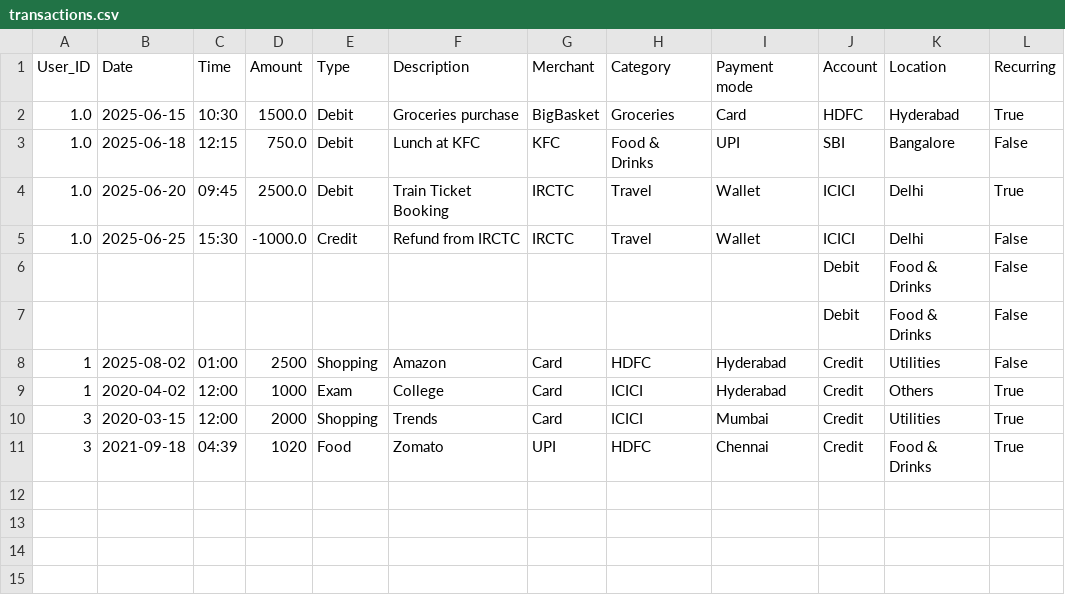
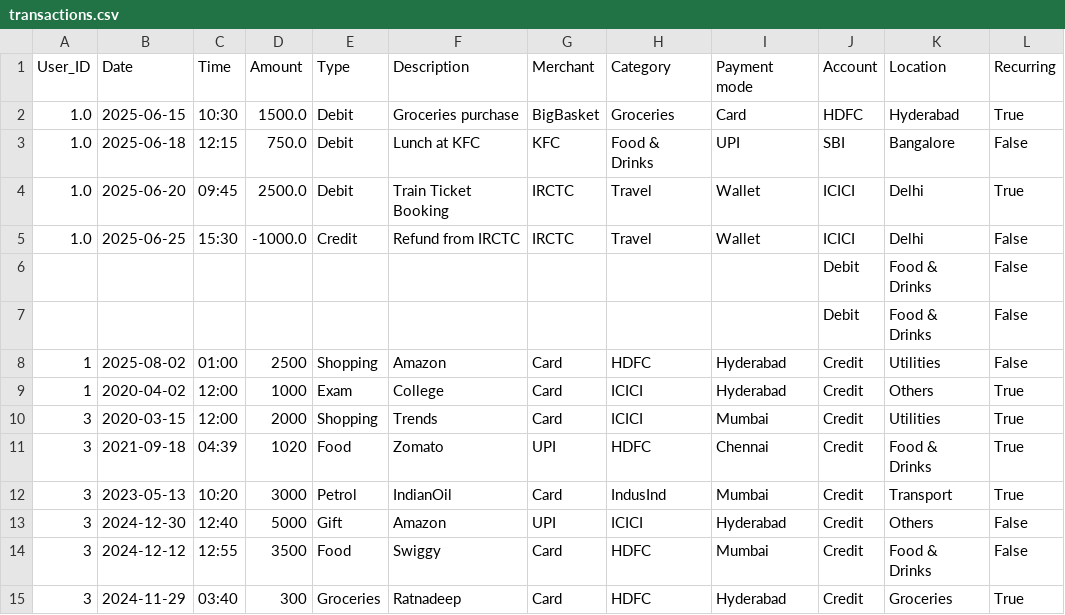
Before and after one commit to AnanyaPolikepahad7/Finance_tracker, a CSV file: data/transactions.csv, drawn as a sheet; the diff names each change by its address in the sheet, - before the commit and + after, or states it on an @@ line.

```diff
--- a/data/transactions.csv
+++ b/data/transactions.csv
+row 12: 3 | 2023-05-13 | 10:20 | 3000 | Petrol | IndianOil | Card | IndusInd | Mumbai | Credit | Transport | True
+row 13: 3 | 2024-12-30 | 12:40 | 5000 | Gift | Amazon | UPI | ICICI | Hyderabad | Credit | Others | False
+row 14: 3 | 2024-12-12 | 12:55 | 3500 | Food | Swiggy | Card | HDFC | Mumbai | Credit | Food & Drinks | False
+row 15: 3 | 2024-11-29 | 03:40 | 300 | Groceries | Ratnadeep | Card | HDFC | Hyderabad | Credit | Groceries | True
```
Also changed, not shown: 9 other files.
